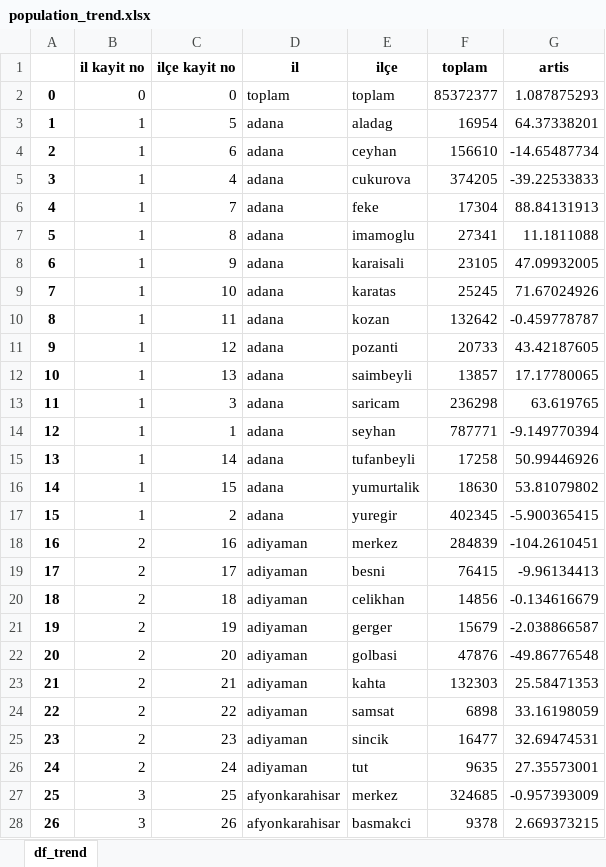
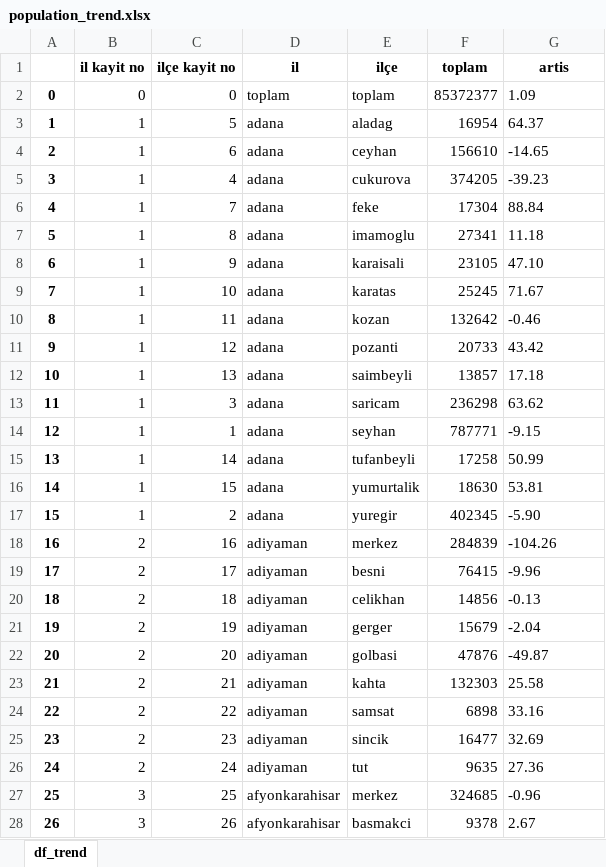
Before and after one commit to Zakerous76/analythings-viz-2-fastAPI-integration, an Excel workbook: plotly-py-viz-fastapi/datasets/population_trend.xlsx, sheet df_trend, drawn as a sheet; only a part is shown; values as stored, in another font and other column widths than the file's, no borders; the diff covers the shown part only; the diff names each change by its address in the sheet, - before the commit and + after, or states it on an @@ line.

```diff
--- a/plotly-py-viz-fastapi/datasets/population_trend.xlsx (sheet df_trend)
+++ b/plotly-py-viz-fastapi/datasets/population_trend.xlsx (sheet df_trend)
-G2 (artis): 1.087875293
+G2 (artis): 1.09
-G3 (artis): 64.37338201
+G3 (artis): 64.37
-G4 (artis): -14.65487734
+G4 (artis): -14.65
-G5 (artis): -39.22533833
+G5 (artis): -39.23
-G6 (artis): 88.84131913
+G6 (artis): 88.84
-G7 (artis): 11.1811088
+G7 (artis): 11.18
-G8 (artis): 47.09932005
+G8 (artis): 47.10
-G9 (artis): 71.67024926
+G9 (artis): 71.67
-G10 (artis): -0.459778787
+G10 (artis): -0.46
-G11 (artis): 43.42187605
+G11 (artis): 43.42
-G12 (artis): 17.17780065
+G12 (artis): 17.18
-G13 (artis): 63.619765
+G13 (artis): 63.62
-G14 (artis): -9.149770394
+G14 (artis): -9.15
-G15 (artis): 50.99446926
+G15 (artis): 50.99
-G16 (artis): 53.81079802
+G16 (artis): 53.81
-G17 (artis): -5.900365415
+G17 (artis): -5.90
-G18 (artis): -104.2610451
+G18 (artis): -104.26
-G19 (artis): -9.96134413
+G19 (artis): -9.96
-G20 (artis): -0.134616679
+G20 (artis): -0.13
-G21 (artis): -2.038866587
+G21 (artis): -2.04
-G22 (artis): -49.86776548
+G22 (artis): -49.87
-G23 (artis): 25.58471353
+G23 (artis): 25.58
-G24 (artis): 33.16198059
+G24 (artis): 33.16
-G25 (artis): 32.69474531
+G25 (artis): 32.69
-G26 (artis): 27.35573001
+G26 (artis): 27.36
-G27 (artis): -0.957393009
+G27 (artis): -0.96
-G28 (artis): 2.669373215
+G28 (artis): 2.67
```
Also changed, not shown: 947 edited cells elsewhere in this sheet, plotly-py-viz-fastapi/datasets/population_based_on_origin_city.xlsx, plotly-py-viz-fastapi/datasets/population_marital_data.xlsx, 7 other files.
